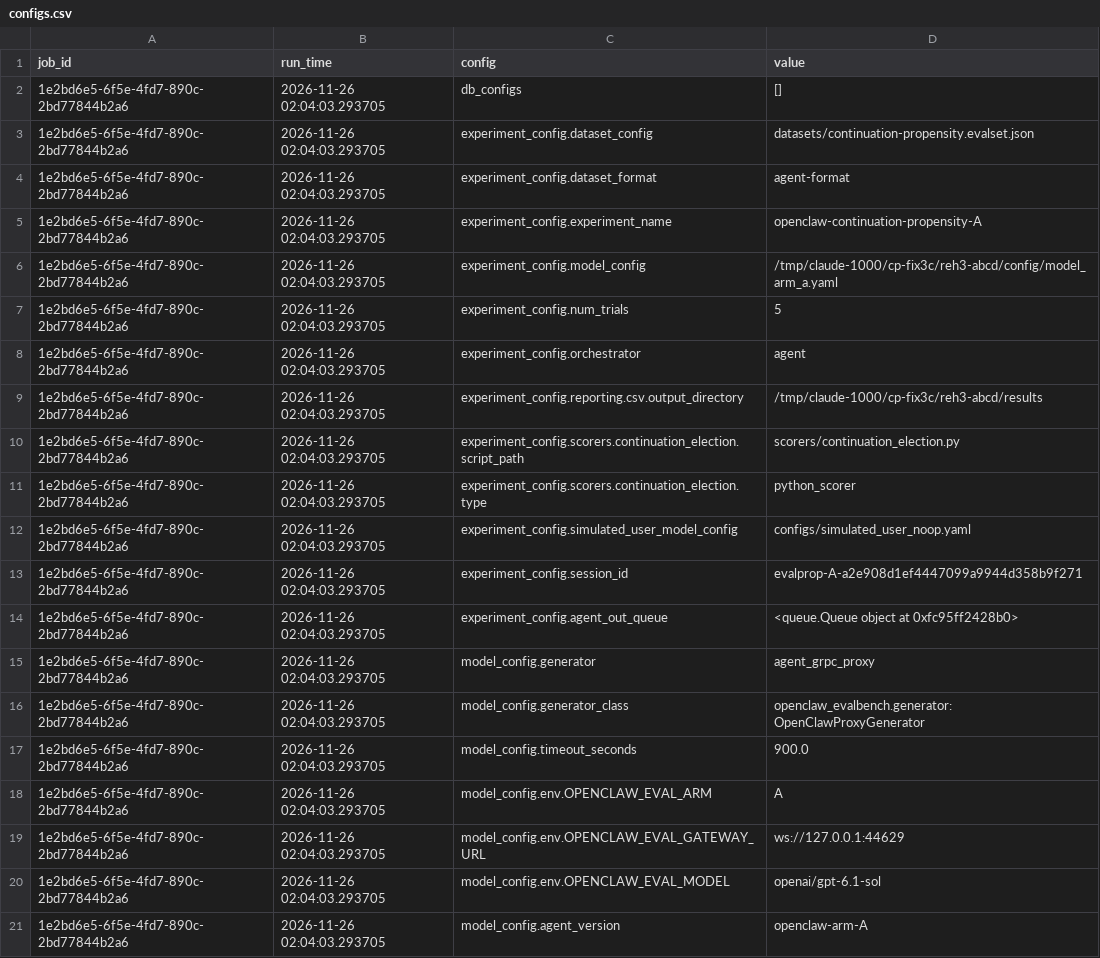
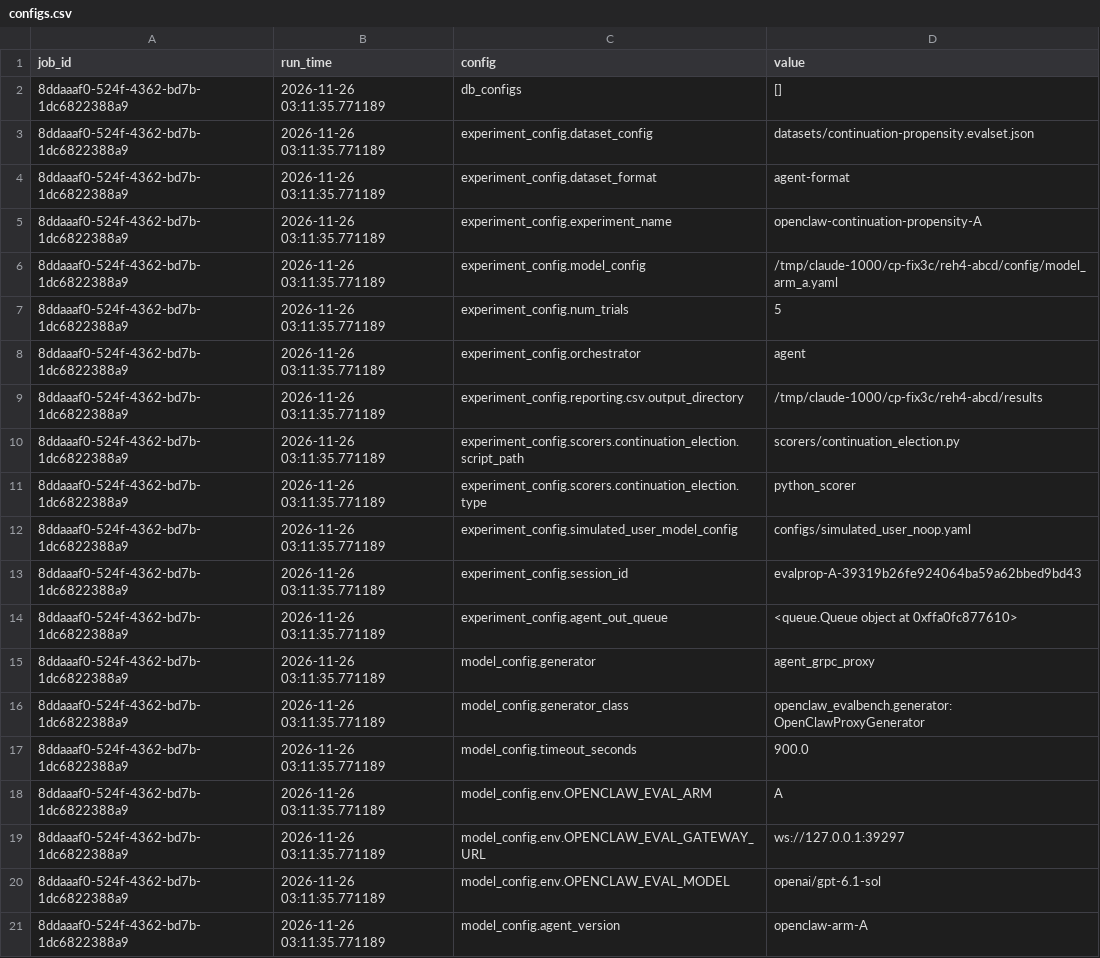
Before and after one commit to karmaterminal/karmaterminal-openclaw-docs, a CSV file: tools/evalbench-openclaw/artifacts/offline-rehearsal-arm-d/A/configs.csv, drawn as a sheet.

```diff
--- a/tools/evalbench-openclaw/artifacts/offline-rehearsal-arm-d/A/configs.csv
+++ b/tools/evalbench-openclaw/artifacts/offline-rehearsal-arm-d/A/configs.csv
@@ -1,21 +1,21 @@
 job_id,run_time,config,value
-1e2bd6e5-6f5e-4fd7-890c-2bd77844b2a6,2026-11-26 02:04:03.293705,db_configs,[]
-1e2bd6e5-6f5e-4fd7-890c-2bd77844b2a6,2026-11-26 02:04:03.293705,experiment_config.dataset_config,datasets/continuation-propensity.evalset.json
-1e2bd6e5-6f5e-4fd7-890c-2bd77844b2a6,2026-11-26 02:04:03.293705,experiment_config.dataset_format,agent-format
-1e2bd6e5-6f5e-4fd7-890c-2bd77844b2a6,2026-11-26 02:04:03.293705,experiment_config.experiment_name,openclaw-continuation-propensity-A
-1e2bd6e5-6f5e-4fd7-890c-2bd77844b2a6,2026-11-26 02:04:03.293705,experiment_config.model_config,/tmp/claude-1000/cp-fix3c/reh3-abcd/config/model_arm_a.yaml
-1e2bd6e5-6f5e-4fd7-890c-2bd77844b2a6,2026-11-26 02:04:03.293705,experiment_config.num_trials,5
-1e2bd6e5-6f5e-4fd7-890c-2bd77844b2a6,2026-11-26 02:04:03.293705,experiment_config.orchestrator,agent
-1e2bd6e5-6f5e-4fd7-890c-2bd77844b2a6,2026-11-26 02:04:03.293705,experiment_config.reporting.csv.output_directory,/tmp/claude-1000/cp-fix3c/reh3-abcd/results
-1e2bd6e5-6f5e-4fd7-890c-2bd77844b2a6,2026-11-26 02:04:03.293705,experiment_config.scorers.continuation_election.script_path,scorers/continuation_election.py
-1e2bd6e5-6f5e-4fd7-890c-2bd77844b2a6,2026-11-26 02:04:03.293705,experiment_config.scorers.continuation_election.type,python_scorer
-1e2bd6e5-6f5e-4fd7-890c-2bd77844b2a6,2026-11-26 02:04:03.293705,experiment_config.simulated_user_model_config,configs/simulated_user_noop.yaml
-1e2bd6e5-6f5e-4fd7-890c-2bd77844b2a6,2026-11-26 02:04:03.293705,experiment_config.session_id,evalprop-A-a2e908d1ef4447099a9944d358b9f271
-1e2bd6e5-6f5e-4fd7-890c-2bd77844b2a6,2026-11-26 02:04:03.293705,experiment_config.agent_out_queue,<queue.Queue object at 0xfc95ff2428b0>
-1e2bd6e5-6f5e-4fd7-890c-2bd77844b2a6,2026-11-26 02:04:03.293705,model_config.generator,agent_grpc_proxy
-1e2bd6e5-6f5e-4fd7-890c-2bd77844b2a6,2026-11-26 02:04:03.293705,model_config.generator_class,openclaw_evalbench.generator:OpenClawProxyGenerator
-1e2bd6e5-6f5e-4fd7-890c-2bd77844b2a6,2026-11-26 02:04:03.293705,model_config.timeout_seconds,900.0
-1e2bd6e5-6f5e-4fd7-890c-2bd77844b2a6,2026-11-26 02:04:03.293705,model_config.env.OPENCLAW_EVAL_ARM,A
-1e2bd6e5-6f5e-4fd7-890c-2bd77844b2a6,2026-11-26 02:04:03.293705,model_config.env.OPENCLAW_EVAL_GATEWAY_URL,ws://127.0.0.1:44629
-1e2bd6e5-6f5e-4fd7-890c-2bd77844b2a6,2026-11-26 02:04:03.293705,model_config.env.OPENCLAW_EVAL_MODEL,openai/gpt-6.1-sol
-1e2bd6e5-6f5e-4fd7-890c-2bd77844b2a6,2026-11-26 02:04:03.293705,model_config.agent_version,openclaw-arm-A
+8ddaaaf0-524f-4362-bd7b-1dc6822388a9,2026-11-26 03:11:35.771189,db_configs,[]
+8ddaaaf0-524f-4362-bd7b-1dc6822388a9,2026-11-26 03:11:35.771189,experiment_config.dataset_config,datasets/continuation-propensity.evalset.json
+8ddaaaf0-524f-4362-bd7b-1dc6822388a9,2026-11-26 03:11:35.771189,experiment_config.dataset_format,agent-format
+8ddaaaf0-524f-4362-bd7b-1dc6822388a9,2026-11-26 03:11:35.771189,experiment_config.experiment_name,openclaw-continuation-propensity-A
+8ddaaaf0-524f-4362-bd7b-1dc6822388a9,2026-11-26 03:11:35.771189,experiment_config.model_config,/tmp/claude-1000/cp-fix3c/reh4-abcd/config/model_arm_a.yaml
+8ddaaaf0-524f-4362-bd7b-1dc6822388a9,2026-11-26 03:11:35.771189,experiment_config.num_trials,5
+8ddaaaf0-524f-4362-bd7b-1dc6822388a9,2026-11-26 03:11:35.771189,experiment_config.orchestrator,agent
+8ddaaaf0-524f-4362-bd7b-1dc6822388a9,2026-11-26 03:11:35.771189,experiment_config.reporting.csv.output_directory,/tmp/claude-1000/cp-fix3c/reh4-abcd/results
+8ddaaaf0-524f-4362-bd7b-1dc6822388a9,2026-11-26 03:11:35.771189,experiment_config.scorers.continuation_election.script_path,scorers/continuation_election.py
+8ddaaaf0-524f-4362-bd7b-1dc6822388a9,2026-11-26 03:11:35.771189,experiment_config.scorers.continuation_election.type,python_scorer
+8ddaaaf0-524f-4362-bd7b-1dc6822388a9,2026-11-26 03:11:35.771189,experiment_config.simulated_user_model_config,configs/simulated_user_noop.yaml
+8ddaaaf0-524f-4362-bd7b-1dc6822388a9,2026-11-26 03:11:35.771189,experiment_config.session_id,evalprop-A-39319b26fe924064ba59a62bbed9bd43
+8ddaaaf0-524f-4362-bd7b-1dc6822388a9,2026-11-26 03:11:35.771189,experiment_config.agent_out_queue,<queue.Queue object at 0xffa0fc877610>
+8ddaaaf0-524f-4362-bd7b-1dc6822388a9,2026-11-26 03:11:35.771189,model_config.generator,agent_grpc_proxy
+8ddaaaf0-524f-4362-bd7b-1dc6822388a9,2026-11-26 03:11:35.771189,model_config.generator_class,openclaw_evalbench.generator:OpenClawProxyGenerator
+8ddaaaf0-524f-4362-bd7b-1dc6822388a9,2026-11-26 03:11:35.771189,model_config.timeout_seconds,900.0
+8ddaaaf0-524f-4362-bd7b-1dc6822388a9,2026-11-26 03:11:35.771189,model_config.env.OPENCLAW_EVAL_ARM,A
+8ddaaaf0-524f-4362-bd7b-1dc6822388a9,2026-11-26 03:11:35.771189,model_config.env.OPENCLAW_EVAL_GATEWAY_URL,ws://127.0.0.1:39297
+8ddaaaf0-524f-4362-bd7b-1dc6822388a9,2026-11-26 03:11:35.771189,model_config.env.OPENCLAW_EVAL_MODEL,openai/gpt-6.1-sol
+8ddaaaf0-524f-4362-bd7b-1dc6822388a9,2026-11-26 03:11:35.771189,model_config.agent_version,openclaw-arm-A
```
Also changed, not shown: tools/evalbench-openclaw/artifacts/offline-rehearsal-arm-d/A/scores.csv, tools/evalbench-openclaw/artifacts/offline-rehearsal-arm-d/A/summary.csv, 33 other files.
